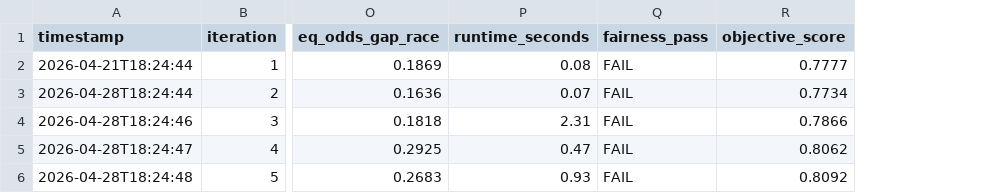
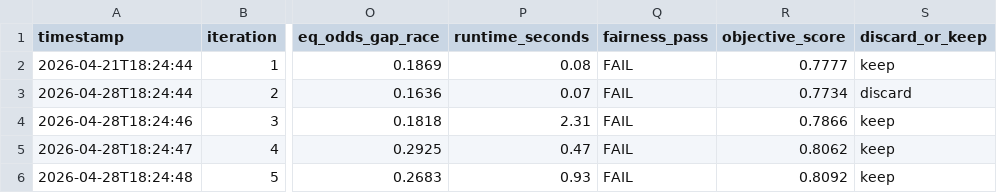
Before and after one commit to olivianathan/Auto-Researcher-Capstone-Project-Spring26, a CSV file: experiment_log.csv, drawn as a sheet; only a part is shown, gaps mark what is left out; the diff names each change by its address in the sheet, - before the commit and + after, or states it on an @@ line.

```diff
--- a/experiment_log.csv
+++ b/experiment_log.csv
+column S (discard_or_keep), rows 2-6: keep | discard | keep | keep | keep
```
Also changed, not shown: 5 other files.
